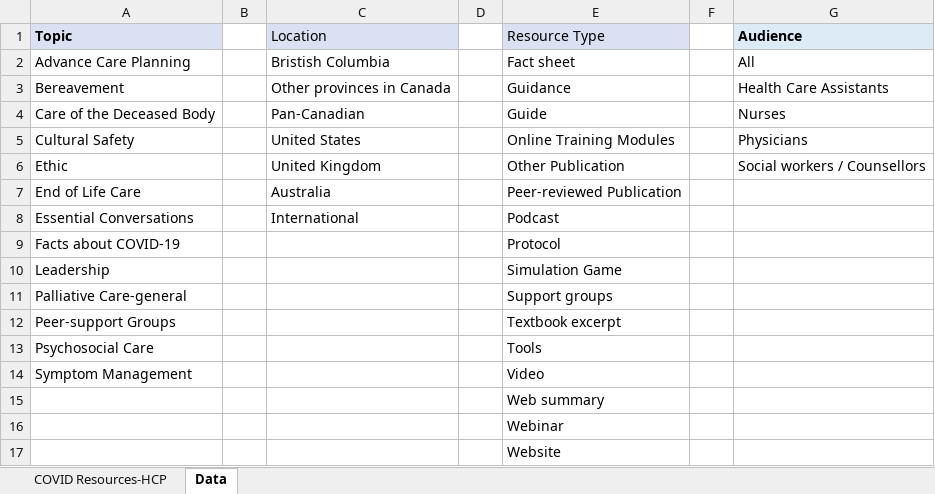
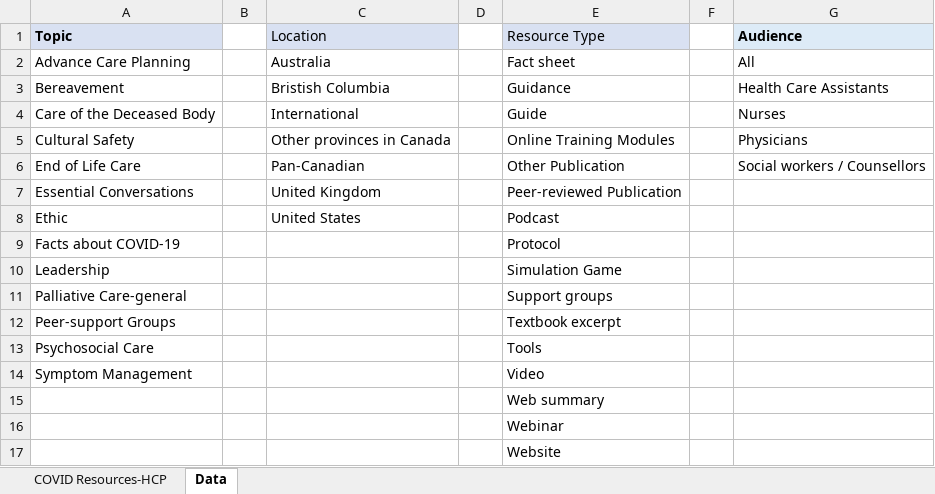
Before and after one commit to BC-CPC/covid-backend, an Excel workbook: resource-data.xlsx, sheet Data, drawn as a sheet; values as stored, in another font and other column widths than the file's, no borders; removed rows and columns are numbered as before the commit, all else as after; the diff names each change by its address in the sheet, - before the commit and + after, or states it on an @@ line.

```diff
--- a/resource-data.xlsx (sheet Data)
+++ b/resource-data.xlsx (sheet Data)
-C2 (Location): Bristish Columbia
+C2 (Location): Australia
-C3 (Location): Other provinces in Canada
+C3 (Location): Bristish Columbia
-C4 (Location): Pan-Canadian
+C4 (Location): International
-C5 (Location): United States
+C5 (Location): Other provinces in Canada
-row 6: Ethic |  | United Kingdom |  | Other Publication |  | Social workers / Counsellors
-C6 (Location): Australia
+C6 (Location): Pan-Canadian
-E6 (Resource Type): Peer-reviewed Publication
+E6 (Resource Type): Other Publication
-G6 (Audience): (empty)
+G6 (Audience): Social workers / Counsellors
-C7 (Location): International
+C7 (Location): United Kingdom
-E7 (Resource Type): Podcast
+E7 (Resource Type): Peer-reviewed Publication
+row 8: Ethic |  | United States |  | Podcast
```
Also changed, not shown: sheet COVID Resources-HCP.
